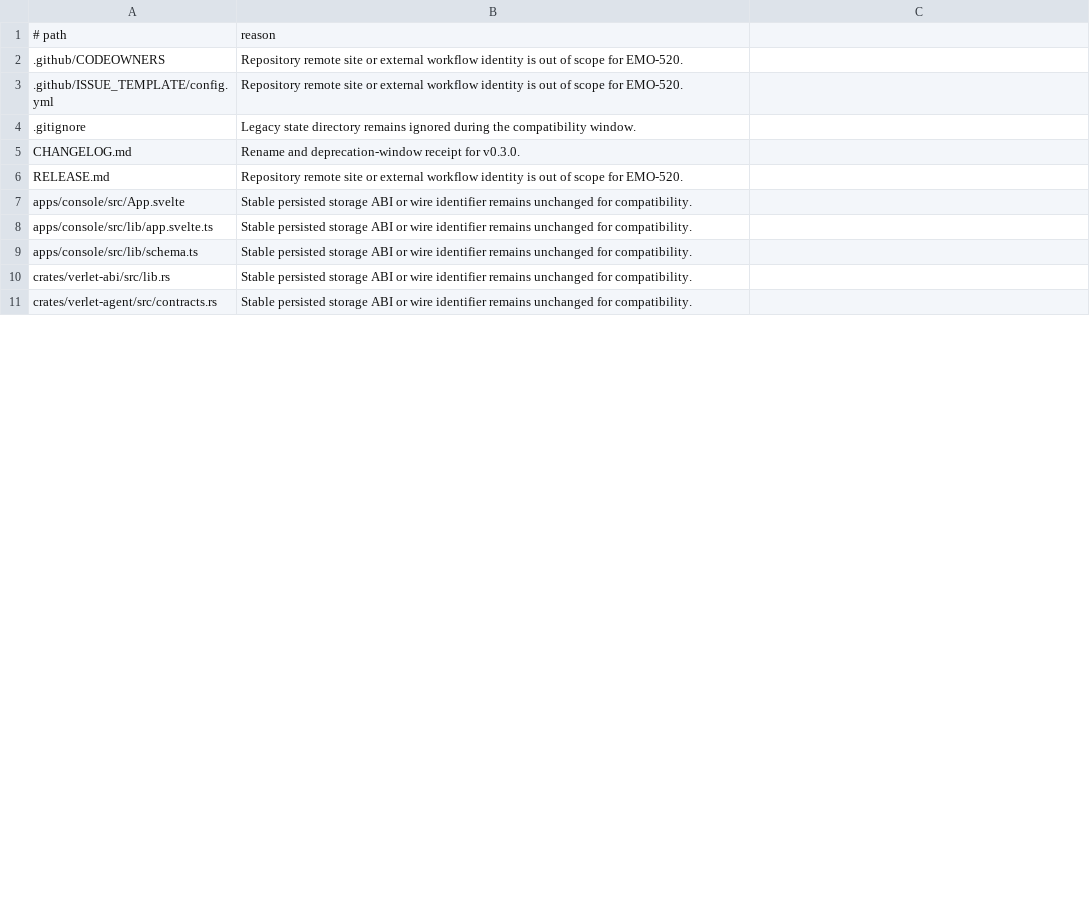
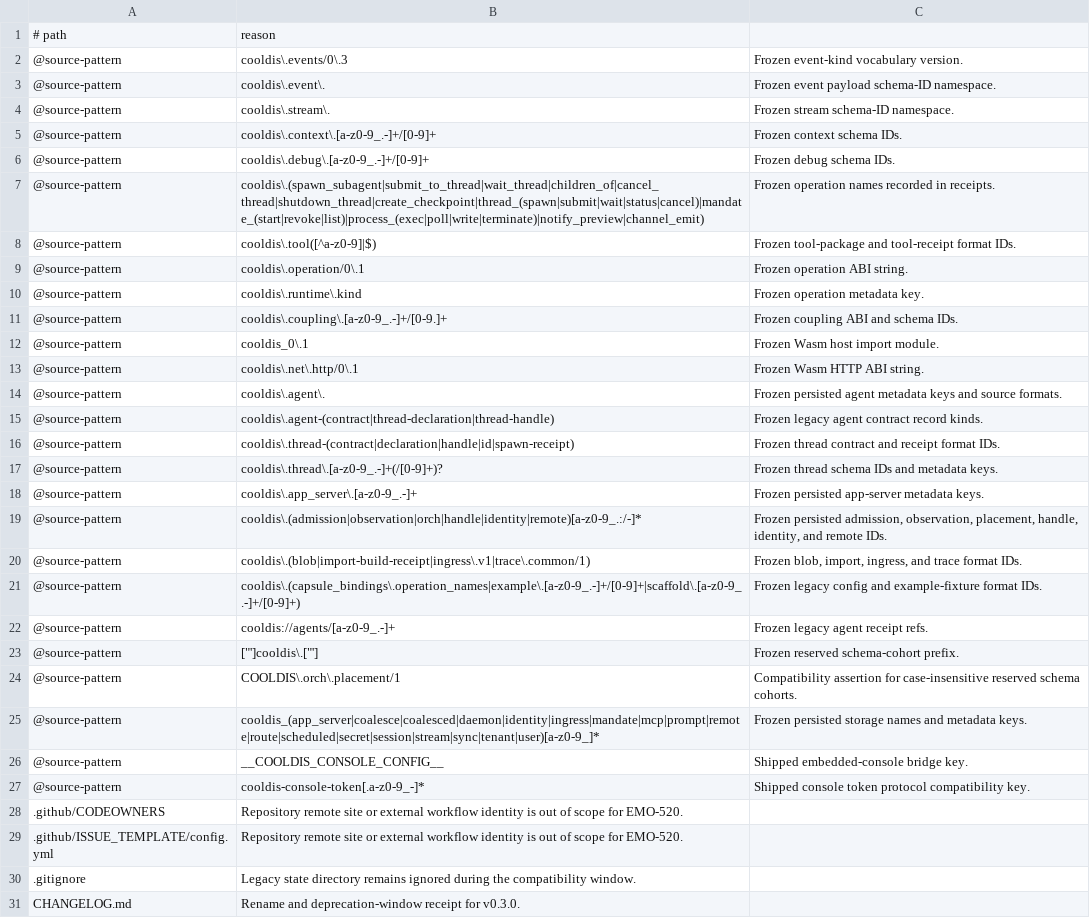
Before and after one commit to emotionscientific/cooldis-kernel, a TSV file: scripts/verlet-name-allowlist.tsv, drawn as a sheet; only a part is shown; the shorter side is filled out with more unchanged rows; the diff covers the shown part only.

Commit message:
EMO-527: disposition legacy persisted identifiers (#81)

```diff
--- a/scripts/verlet-name-allowlist.tsv
+++ b/scripts/verlet-name-allowlist.tsv
@@ -1,2 +1,28 @@
 # path	reason
+@source-pattern	cooldis\.events/0\.3	Frozen event-kind vocabulary version.
+@source-pattern	cooldis\.event\.	Frozen event payload schema-ID namespace.
+@source-pattern	cooldis\.stream\.	Frozen stream schema-ID namespace.
+@source-pattern	cooldis\.context\.[a-z0-9_.-]+/[0-9]+	Frozen context schema IDs.
+@source-pattern	cooldis\.debug\.[a-z0-9_.-]+/[0-9]+	Frozen debug schema IDs.
+@source-pattern	cooldis\.(spawn_subagent|submit_to_thread|wait_thread|children_of|cancel_thread|shutdown_thread|create_checkpoint|thread_(spawn|submit|wait|status|cancel)|mandate_(start|revoke|list)|process_(exec|poll|write|terminate)|notify_preview|channel_emit)	Frozen operation names recorded in receipts.
+@source-pattern	cooldis\.tool([^a-z0-9]|$)	Frozen tool-package and tool-receipt format IDs.
+@source-pattern	cooldis\.operation/0\.1	Frozen operation ABI string.
+@source-pattern	cooldis\.runtime\.kind	Frozen operation metadata key.
+@source-pattern	cooldis\.coupling\.[a-z0-9_.-]+/[0-9.]+	Frozen coupling ABI and schema IDs.
+@source-pattern	cooldis_0\.1	Frozen Wasm host import module.
+@source-pattern	cooldis\.net\.http/0\.1	Frozen Wasm HTTP ABI string.
+@source-pattern	cooldis\.agent\.	Frozen persisted agent metadata keys and source formats.
+@source-pattern	cooldis\.agent-(contract|thread-declaration|thread-handle)	Frozen legacy agent contract record kinds.
+@source-pattern	cooldis\.thread-(contract|declaration|handle|id|spawn-receipt)	Frozen thread contract and receipt format IDs.
+@source-pattern	cooldis\.thread\.[a-z0-9_.-]+(/[0-9]+)?	Frozen thread schema IDs and metadata keys.
+@source-pattern	cooldis\.app_server\.[a-z0-9_.-]+	Frozen persisted app-server metadata keys.
+@source-pattern	cooldis\.(admission|observation|orch|handle|identity|remote)[a-z0-9_.:/-]*	Frozen persisted admission, observation, placement, handle, identity, and remote IDs.
+@source-pattern	cooldis\.(blob|import-build-receipt|ingress\.v1|trace\.common/1)	Frozen blob, import, ingress, and trace format IDs.
+@source-pattern	cooldis\.(capsule_bindings\.operation_names|example\.[a-z0-9_.-]+/[0-9]+|scaffold\.[a-z0-9_.-]+/[0-9]+)	Frozen legacy config and example-fixture format IDs.
+@source-pattern	cooldis://agents/[a-z0-9_.-]+	Frozen legacy agent receipt refs.
+@source-pattern	["']cooldis\.["']	Frozen reserved schema-cohort prefix.
+@source-pattern	COOLDIS\.orch\.placement/1	Compatibility assertion for case-insensitive reserved schema cohorts.
+@source-pattern	cooldis_(app_server|coalesce|coalesced|daemon|identity|ingress|mandate|mcp|prompt|remote|route|scheduled|secret|session|stream|sync|tenant|user)[a-z0-9_]*	Frozen persisted storage names and metadata keys.
+@source-pattern	__COOLDIS_CONSOLE_CONFIG__	Shipped embedded-console bridge key.
+@source-pattern	cooldis-console-token[.a-z0-9_-]*	Shipped console token protocol compatibility key.
 .github/CODEOWNERS	Repository remote site or external workflow identity is out of scope for EMO-520.
```
Also changed, not shown: 2 added rows and 9 removed rows elsewhere in this file, 34 other files.
